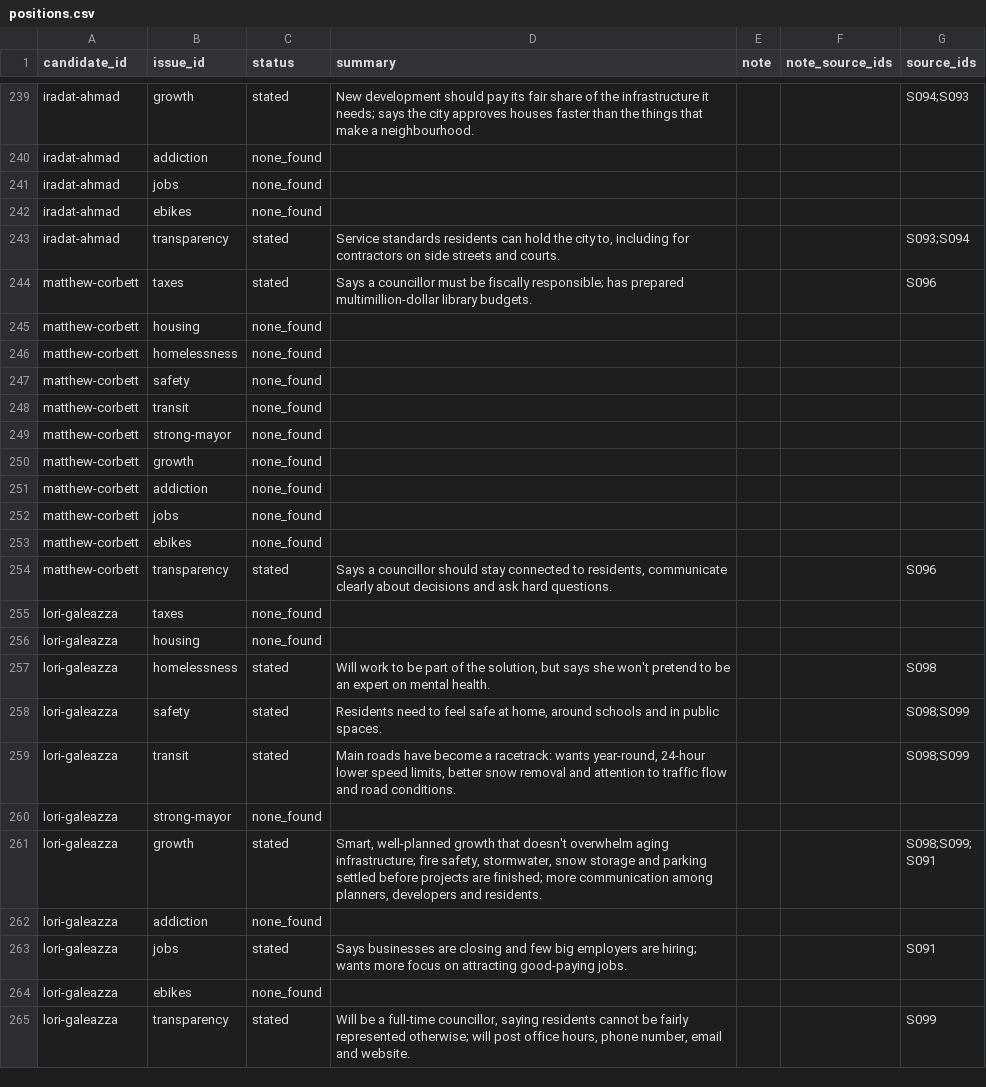
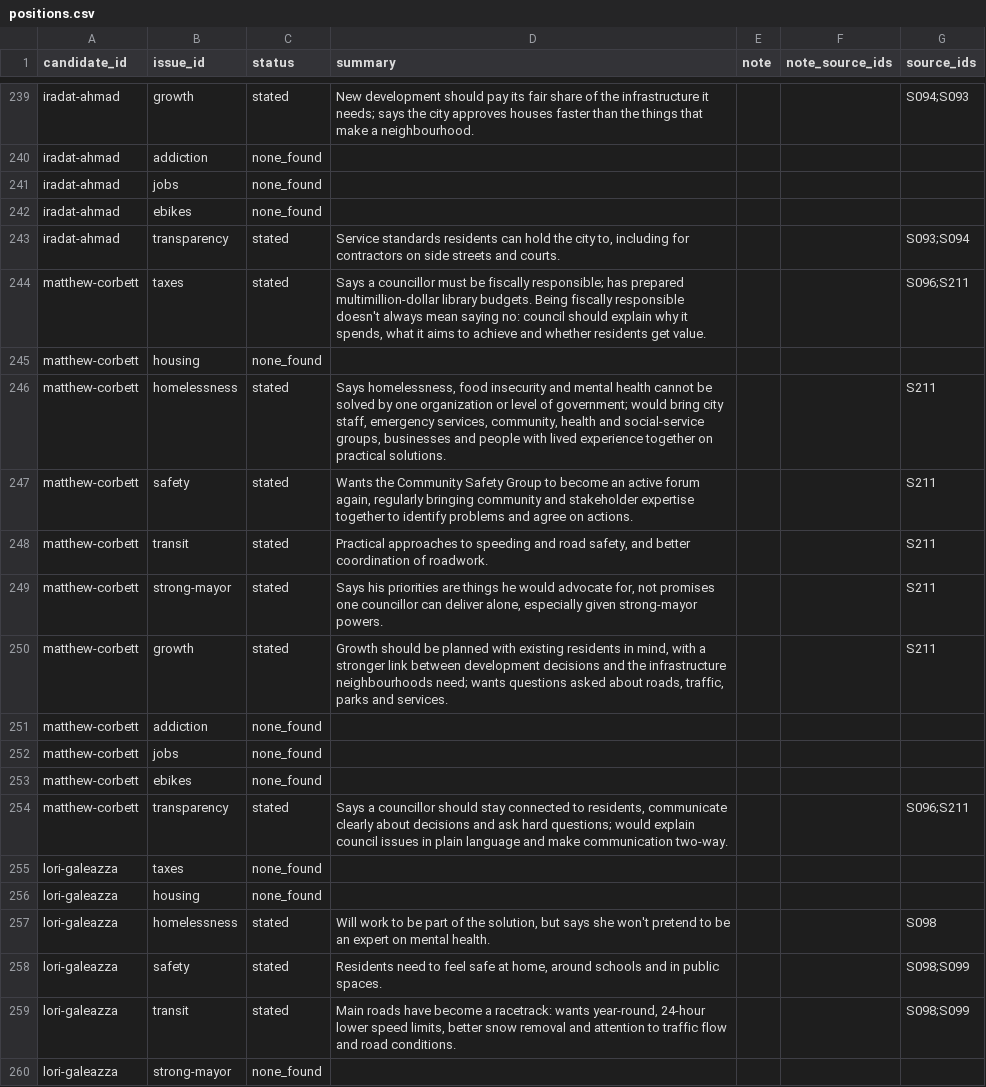
Before and after one commit to tenonic/barrie-election-2026, a CSV file: data/positions.csv, drawn as a sheet; only a part is shown, gaps mark what is left out; the shorter side is filled out with more unchanged rows.

```diff
--- a/data/positions.csv
+++ b/data/positions.csv
@@ -243,9 +243,9 @@ iradat-ahmad,ebikes,none_found,,,,
 iradat-ahmad,transparency,stated,"Service standards residents can hold the city to, including for contractors on side streets and courts.",,,S093;S094
-matthew-corbett,taxes,stated,Says a councillor must be fiscally responsible; has prepared multimillion-dollar library budgets.,,,S096
+matthew-corbett,taxes,stated,"Says a councillor must be fiscally responsible; has prepared multimillion-dollar library budgets. Being fiscally responsible doesn't always mean saying no: council should explain why it spends, what it aims to achieve and whether residents get value.",,,S096;S211
 matthew-corbett,housing,none_found,,,,
-matthew-corbett,homelessness,none_found,,,,
-matthew-corbett,safety,none_found,,,,
-matthew-corbett,transit,none_found,,,,
-matthew-corbett,strong-mayor,none_found,,,,
-matthew-corbett,growth,none_found,,,,
+matthew-corbett,homelessness,stated,"Says homelessness, food insecurity and mental health cannot be solved by one organization or level of government; would bring city staff, emergency services, community, health and social-service groups, businesses and people with lived experience together on practical solutions.",,,S211
+matthew-corbett,safety,stated,"Wants the Community Safety Group to become an active forum again, regularly bringing community and stakeholder expertise together to identify problems and agree on actions.",,,S211
+matthew-corbett,transit,stated,"Practical approaches to speeding and road safety, and better coordination of roadwork.",,,S211
+matthew-corbett,strong-mayor,stated,"Says his priorities are things he would advocate for, not promises one councillor can deliver alone, especially given strong-mayor powers.",,,S211
+matthew-corbett,growth,stated,"Growth should be planned with existing residents in mind, with a stronger link between development decisions and the infrastructure neighbourhoods need; wants questions asked about roads, traffic, parks and services.",,,S211
 matthew-corbett,addiction,none_found,,,,
@@ -253,3 +253,3 @@ matthew-corbett,jobs,none_found,,,,
 matthew-corbett,ebikes,none_found,,,,
-matthew-corbett,transparency,stated,"Says a councillor should stay connected to residents, communicate clearly about decisions and ask hard questions.",,,S096
+matthew-corbett,transparency,stated,"Says a councillor should stay connected to residents, communicate clearly about decisions and ask hard questions; would explain council issues in plain language and make communication two-way.",,,S096;S211
 lori-galeazza,taxes,none_found,,,,
```
Also changed, not shown: data/sources.csv, 3 other files.
